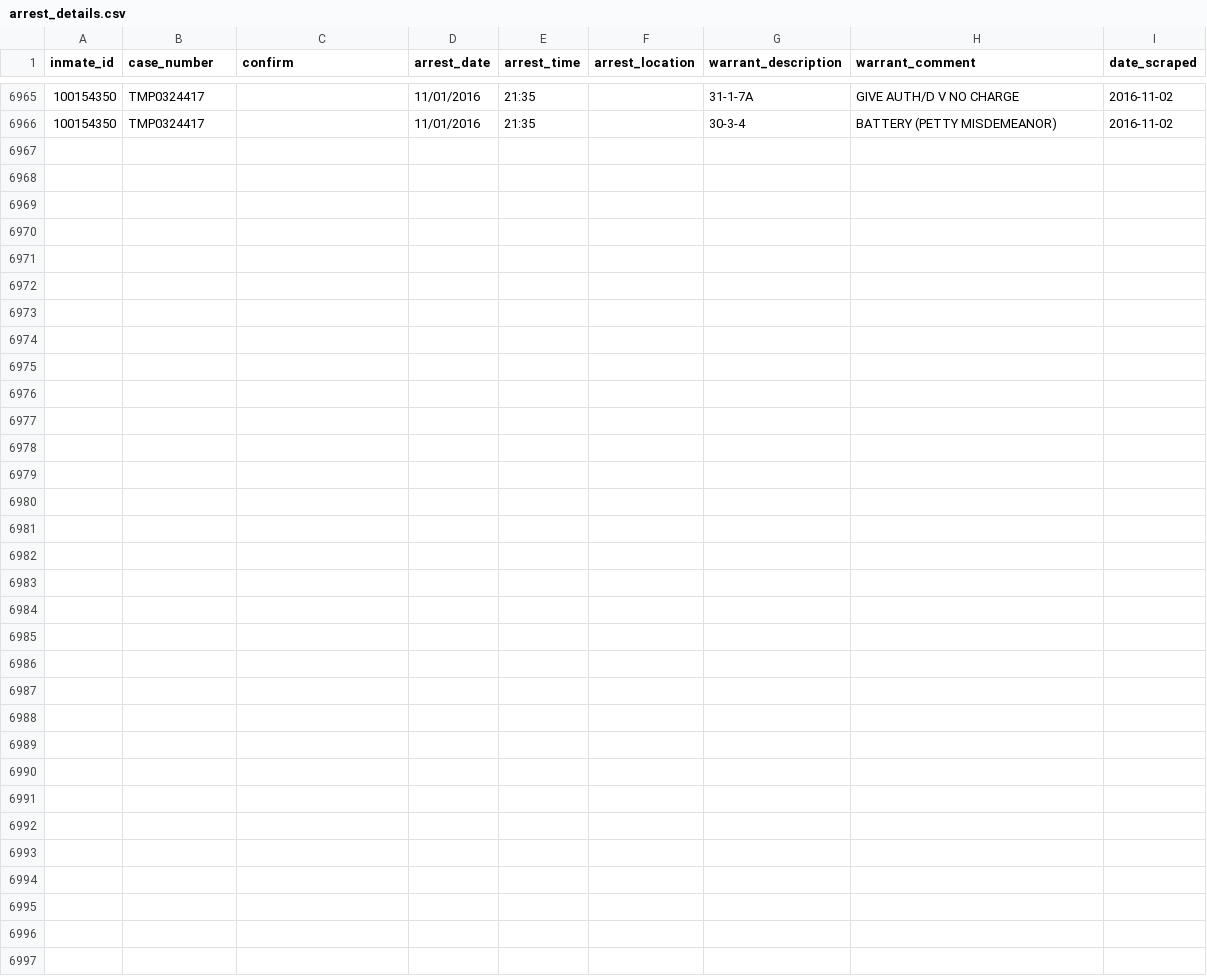
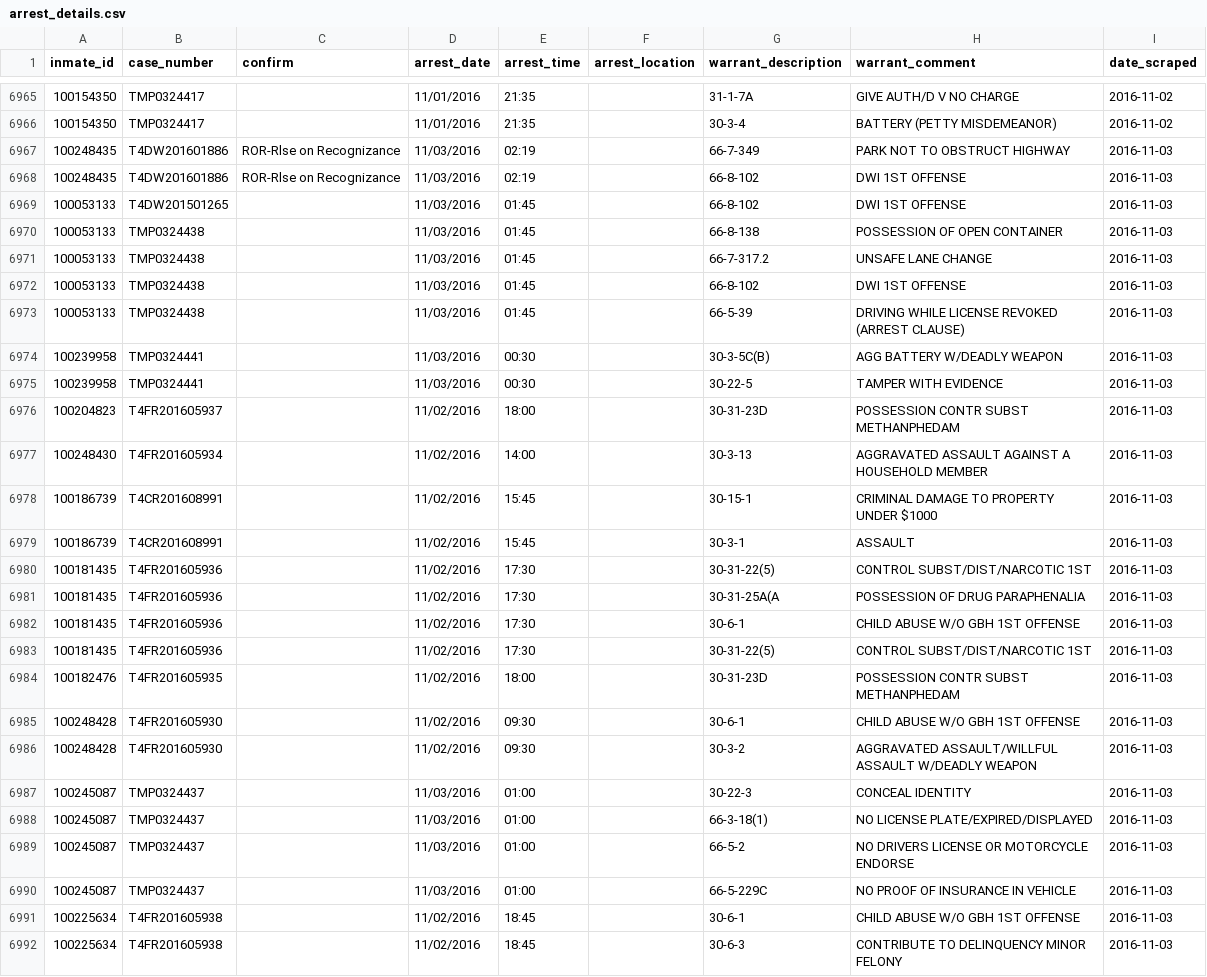
Before and after one commit to sandrafish/justice, a CSV file: data/arrest_details.csv, drawn as a sheet; only a part is shown, gaps mark what is left out.

```diff
--- a/data/arrest_details.csv
+++ b/data/arrest_details.csv
@@ -6966 +6966,27 @@ inmate_id,case_number,confirm,arrest_date,arrest_time,arrest_location,warrant_de
 100154350,TMP0324417,,11/01/2016,21:35,,30-3-4,BATTERY (PETTY MISDEMEANOR),2016-11-02
+100248435,T4DW201601886,ROR-Rlse on Recognizance,11/03/2016,02:19,,66-7-349,PARK NOT TO OBSTRUCT HIGHWAY,2016-11-03
+100248435,T4DW201601886,ROR-Rlse on Recognizance,11/03/2016,02:19,,66-8-102,DWI 1ST OFFENSE,2016-11-03
+100053133,T4DW201501265,,11/03/2016,01:45,,66-8-102,DWI 1ST OFFENSE,2016-11-03
+100053133,TMP0324438,,11/03/2016,01:45,,66-8-138,POSSESSION OF OPEN CONTAINER,2016-11-03
+100053133,TMP0324438,,11/03/2016,01:45,,66-7-317.2,UNSAFE LANE CHANGE,2016-11-03
+100053133,TMP0324438,,11/03/2016,01:45,,66-8-102,DWI 1ST OFFENSE,2016-11-03
+100053133,TMP0324438,,11/03/2016,01:45,,66-5-39,DRIVING WHILE LICENSE REVOKED (ARREST CLAUSE),2016-11-03
+100239958,TMP0324441,,11/03/2016,00:30,,30-3-5C(B),AGG BATTERY W/DEADLY WEAPON,2016-11-03
+100239958,TMP0324441,,11/03/2016,00:30,,30-22-5,TAMPER WITH EVIDENCE,2016-11-03
+100204823,T4FR201605937,,11/02/2016,18:00,,30-31-23D,POSSESSION CONTR SUBST METHANPHEDAM,2016-11-03
+100248430,T4FR201605934,,11/02/2016,14:00,,30-3-13,AGGRAVATED ASSAULT AGAINST A HOUSEHOLD MEMBER,2016-11-03
+100186739,T4CR201608991,,11/02/2016,15:45,,30-15-1,CRIMINAL DAMAGE TO PROPERTY UNDER $1000,2016-11-03
+100186739,T4CR201608991,,11/02/2016,15:45,,30-3-1,ASSAULT,2016-11-03
+100181435,T4FR201605936,,11/02/2016,17:30,,30-31-22(5),CONTROL SUBST/DIST/NARCOTIC 1ST,2016-11-03
+100181435,T4FR201605936,,11/02/2016,17:30,,30-31-25A(A,POSSESSION OF DRUG PARAPHENALIA,2016-11-03
+100181435,T4FR201605936,,11/02/2016,17:30,,30-6-1,CHILD ABUSE W/O GBH 1ST OFFENSE,2016-11-03
+100181435,T4FR201605936,,11/02/2016,17:30,,30-31-22(5),CONTROL SUBST/DIST/NARCOTIC 1ST,2016-11-03
+100182476,T4FR201605935,,11/02/2016,18:00,,30-31-23D,POSSESSION CONTR SUBST METHANPHEDAM,2016-11-03
+100248428,T4FR201605930,,11/02/2016,09:30,,30-6-1,CHILD ABUSE W/O GBH 1ST OFFENSE,2016-11-03
+100248428,T4FR201605930,,11/02/2016,09:30,,30-3-2,AGGRAVATED ASSAULT/WILLFUL ASSAULT W/DEADLY WEAPON,2016-11-03
+100245087,TMP0324437,,11/03/2016,01:00,,30-22-3,CONCEAL IDENTITY,2016-11-03
+100245087,TMP0324437,,11/03/2016,01:00,,66-3-18(1),NO LICENSE PLATE/EXPIRED/DISPLAYED,2016-11-03
+100245087,TMP0324437,,11/03/2016,01:00,,66-5-2,NO DRIVERS LICENSE OR MOTORCYCLE ENDORSE,2016-11-03
+100245087,TMP0324437,,11/03/2016,01:00,,66-5-229C,NO PROOF OF INSURANCE IN VEHICLE,2016-11-03
+100225634,T4FR201605938,,11/02/2016,18:45,,30-6-1,CHILD ABUSE W/O GBH 1ST OFFENSE,2016-11-03
+100225634,T4FR201605938,,11/02/2016,18:45,,30-6-3,CONTRIBUTE TO DELINQUENCY MINOR FELONY,2016-11-03
```
Also changed, not shown: data/bail_details.csv, data/released_inmates.csv, 42 other files.
